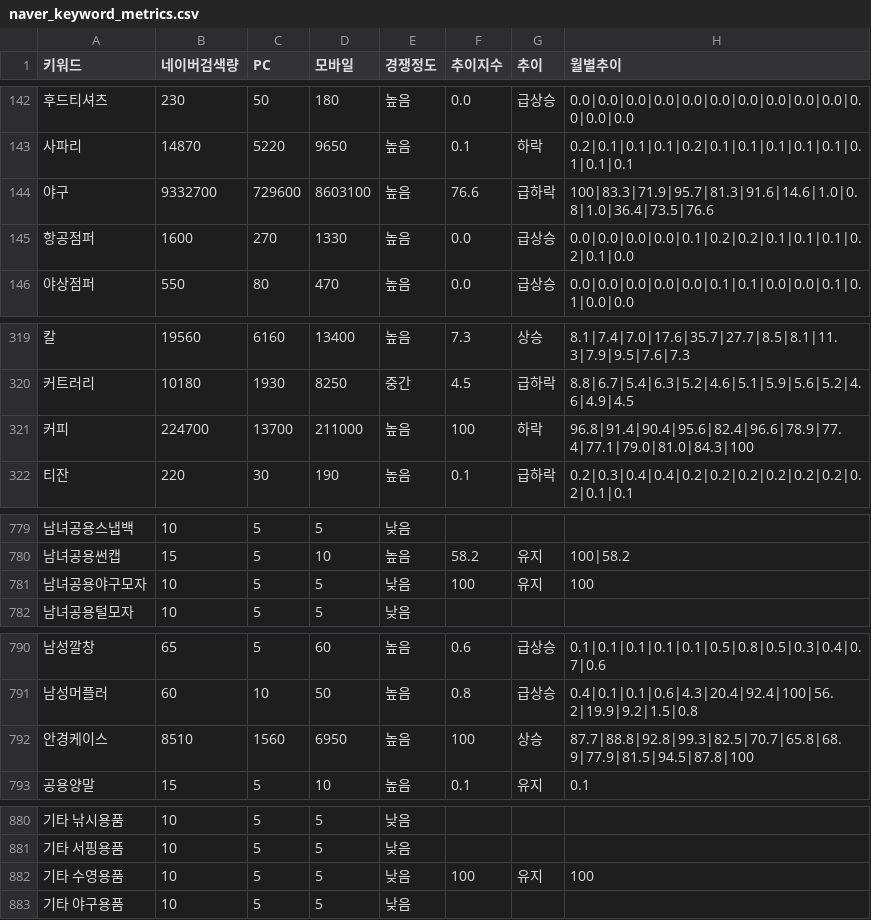
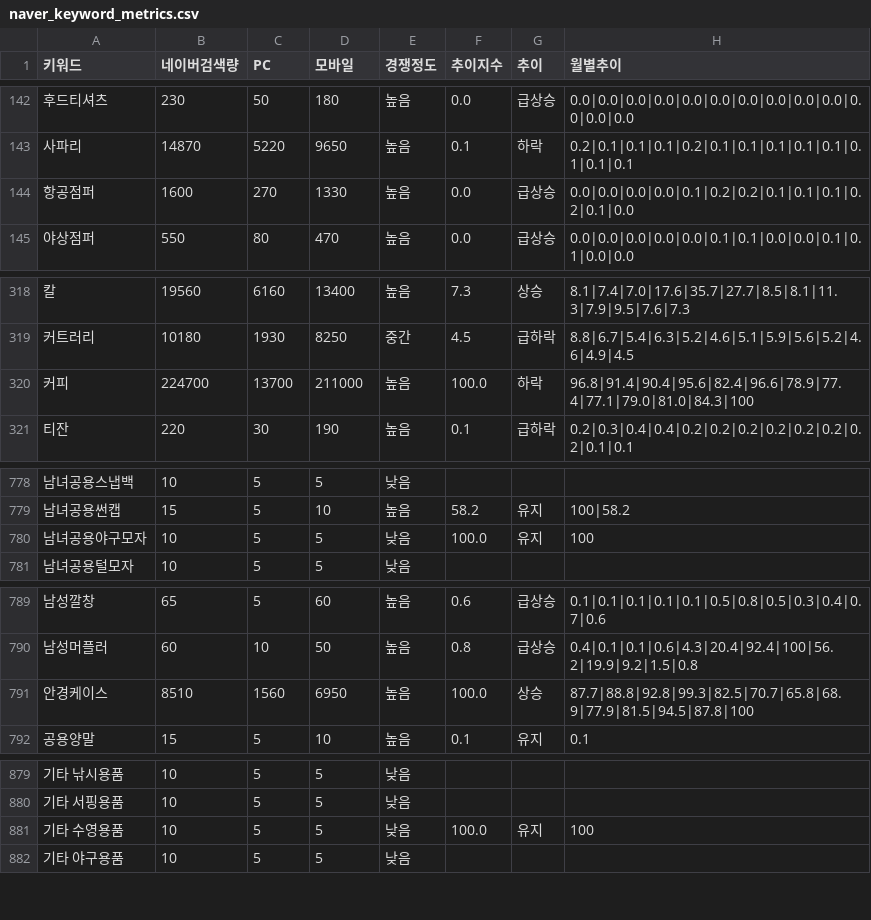
Before and after one commit to lee7120-creator/lf-dashboard, a CSV file: data/naver_keyword_metrics.csv, drawn as a sheet; only a part is shown, gaps mark what is left out; removed rows and columns are numbered as before the commit, all else as after; the diff covers the shown part only; the diff names each change by its address in the sheet, - before the commit and + after, or states it on an @@ line.

```diff
--- a/data/naver_keyword_metrics.csv
+++ b/data/naver_keyword_metrics.csv
-row 144: 야구 | 9332700 | 729600 | 8603100 | 높음 | 76.6 | 급하락 | 100|83.3|71.9|95.7|81.3|91.6|14.6|1.0|0.8|1.0|36.4|73.5|76.6
-F320 (추이지수): 100
+F320 (추이지수): 100.0
-F780 (추이지수): 100
+F780 (추이지수): 100.0
-F791 (추이지수): 100
+F791 (추이지수): 100.0
-F881 (추이지수): 100
+F881 (추이지수): 100.0
```
Also changed, not shown: 2 edited cells elsewhere in this file, .semrush_vol.csv, data/lfmall_keyword_research.csv, 2 other files.
